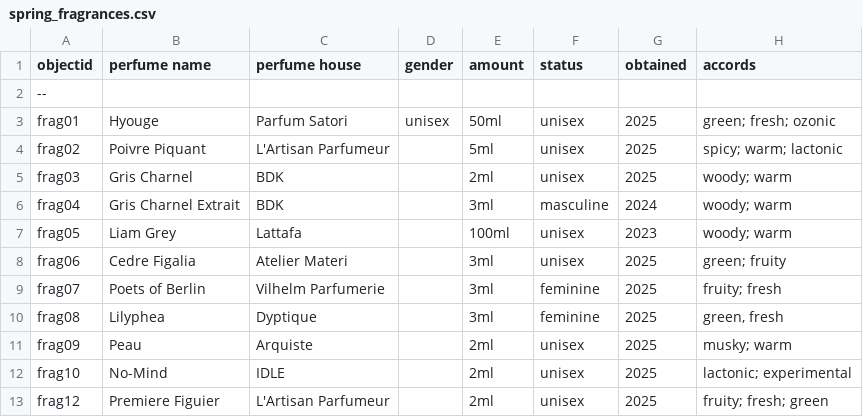
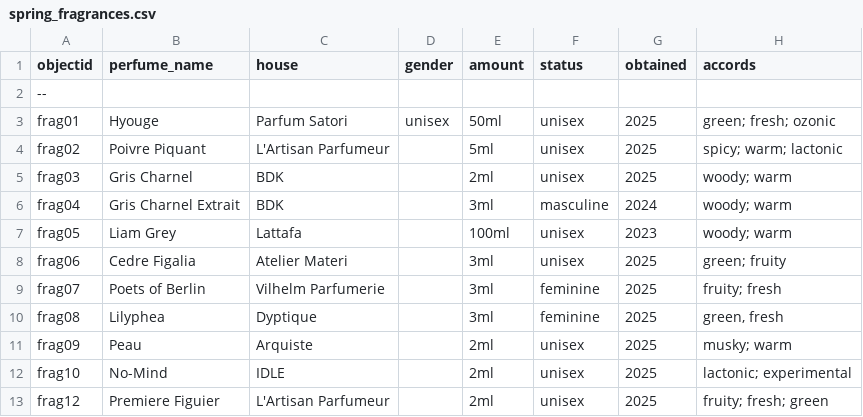
Before and after one commit to shidafuonline/demo-dhsi2026, a CSV file: spring_fragrances.csv, drawn as a sheet; only a part is shown; the diff names each change by its address in the sheet, - before the commit and + after, or states it on an @@ line.

Commit message:
Update spring_fragrances.csv

```diff
--- a/spring_fragrances.csv
+++ b/spring_fragrances.csv
-B1: perfume name
+B1: perfume_name
-C1: perfume house
+C1: house
```
